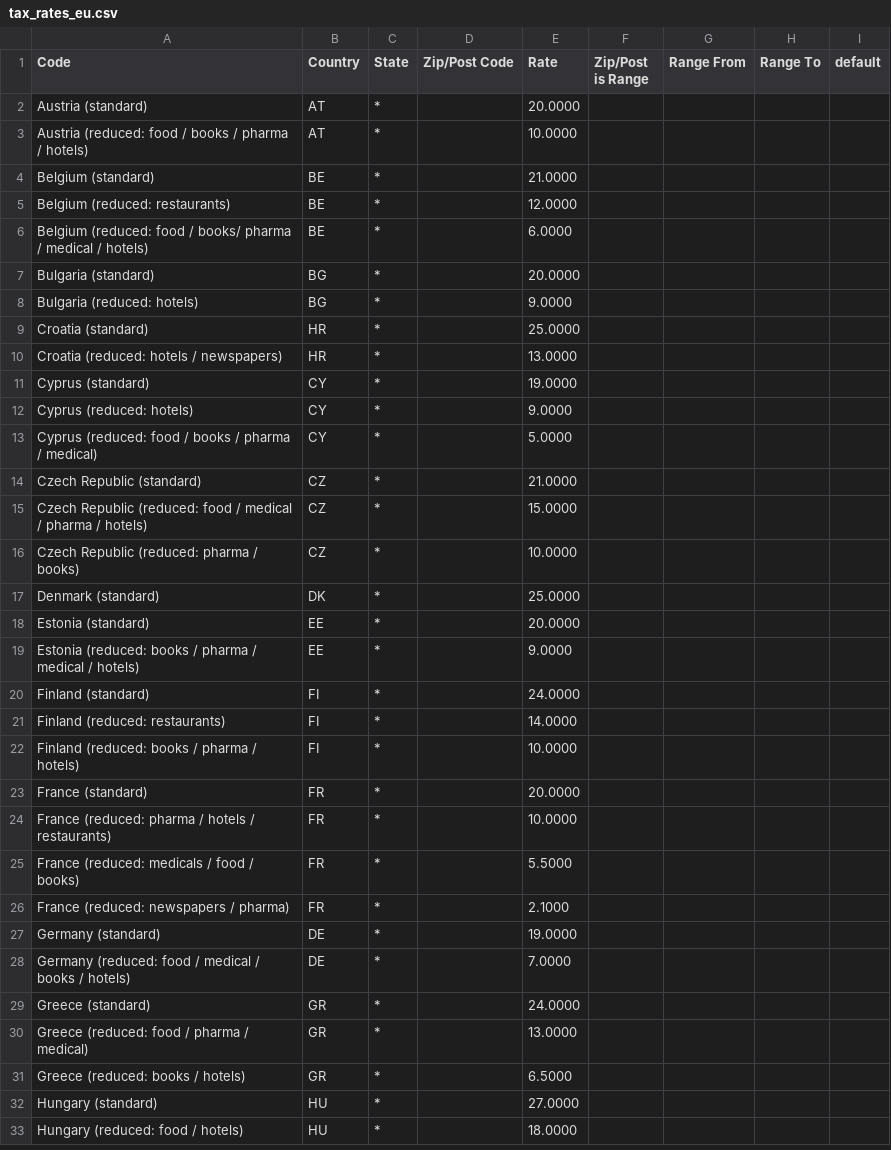
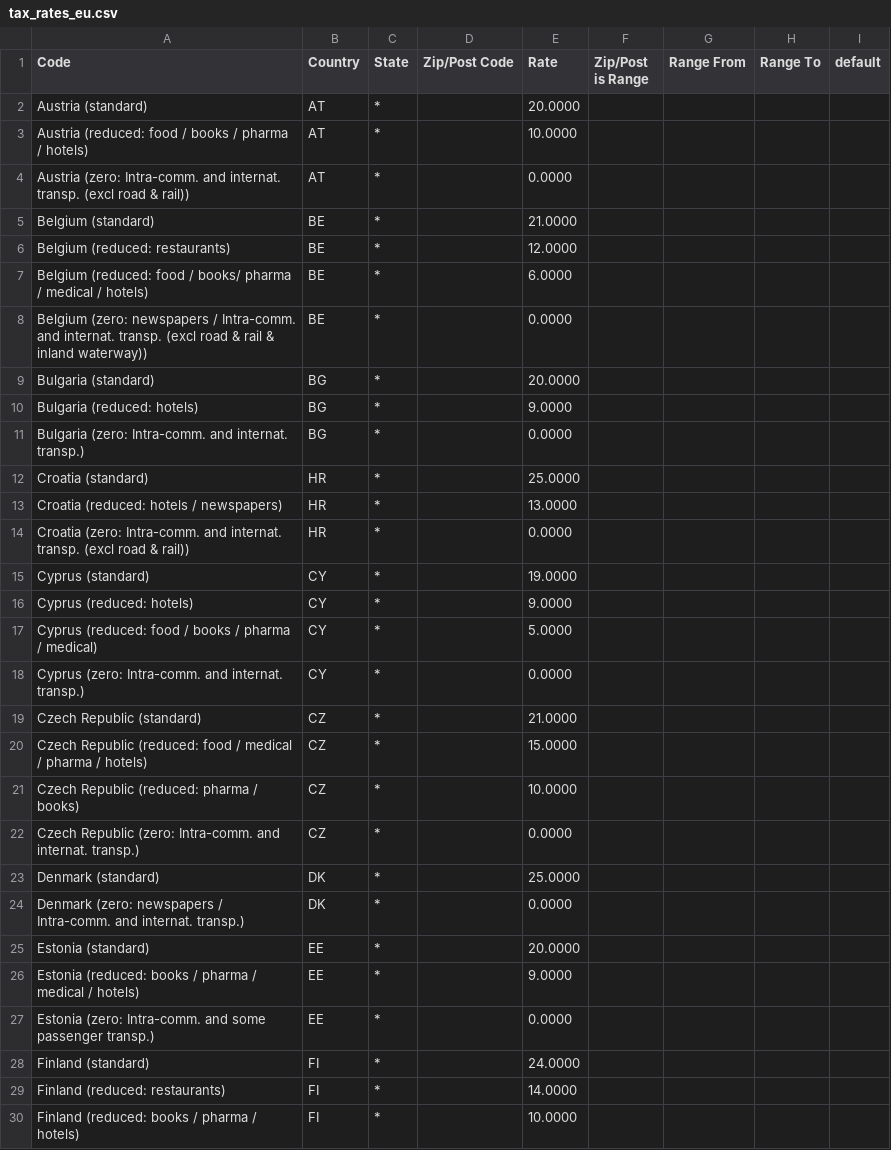
Before and after one commit to yireo/Magento_EU_Tax_Rates, a CSV file: tax_rates_eu.csv, drawn as a sheet; only a part is shown; the shorter side is filled out with more unchanged rows; the diff covers the shown part only; the diff names each change by its address in the sheet, - before the commit and + after, or states it on an @@ line.

Commit message:
Update tax_rates_eu.csv
add Zero Tax for intra-com for all country needed in some case on magento or to configure magento VAT validation

```diff
--- a/tax_rates_eu.csv
+++ b/tax_rates_eu.csv
+row 4: Austria (zero: Intra-comm. and internat. transp. (excl road & rail)) | AT | * |  | 0.0000
+row 8: Belgium (zero: newspapers / Intra-comm. and internat. transp. (excl road & rail & inland waterway)) | BE | * |  | 0.0000
+row 11: Bulgaria (zero: Intra-comm. and internat. transp.) | BG | * |  | 0.0000
+row 14: Croatia (zero: Intra-comm. and internat. transp. (excl road & rail)) | HR | * |  | 0.0000
+row 18: Cyprus (zero: Intra-comm. and internat. transp.) | CY | * |  | 0.0000
+row 22: Czech Republic (zero: Intra-comm. and internat. transp.) | CZ | * |  | 0.0000
+row 24: Denmark (zero: newspapers / Intra-comm. and internat. transp.) | DK | * |  | 0.0000
+row 27: Estonia (zero: Intra-comm. and some passenger transp.) | EE | * |  | 0.0000
```
Also changed, not shown: 17 added rows and 3 edited cells elsewhere in this file.
